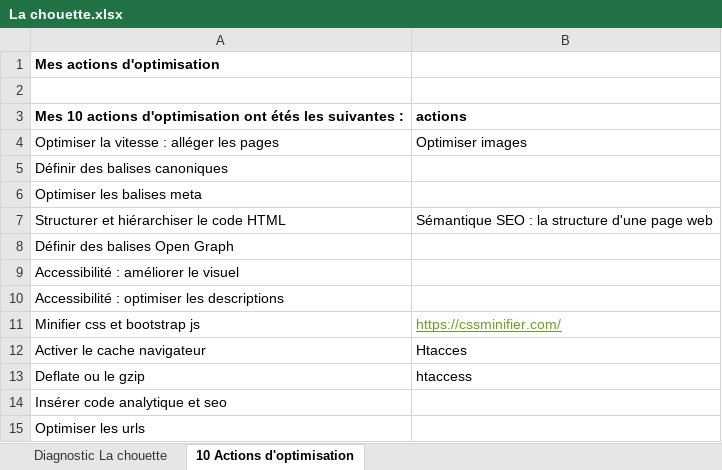
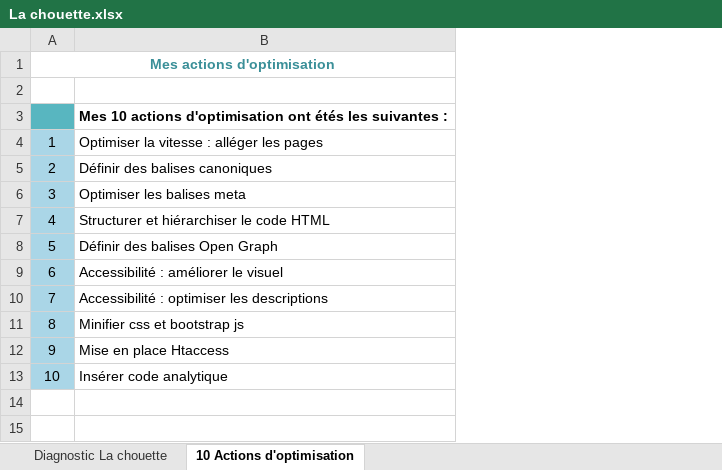
Before and after one commit to Nawak34/Chouette, an Excel workbook: La chouette.xlsx, sheet 10 Actions d'optimisation, drawn as a sheet; values as stored, in another font and other column widths than the file's, no borders; table styles not drawn; removed rows and columns are numbered as before the commit, all else as after; the diff names each change by its address in the sheet, - before the commit and + after, or states it on an @@ line.

```diff
--- a/La chouette.xlsx (sheet 10 Actions d'optimisation)
+++ b/La chouette.xlsx (sheet 10 Actions d'optimisation)
+column A, rows 1-13: Mes actions d'optimisation |  |  | 1 | 2 | 3 | 4 | 5 | 6 | 7 | 8 | 9 | 10
-column B, rows 3-13: actions | Optimiser images |  |  | Sémantique SEO : la structure d'une page web |  |  |  | https://cssminifier.com/ | Htacces | htaccess
-B1: Mes actions d'optimisation
+B1: (empty)
-B12: Activer le cache navigateur
+B12: Mise en place Htaccess
-B13: Deflate ou le gzip
+B13: Insérer code analytique
-row 14: Insérer code analytique et seo
-row 15: Optimiser les urls
```
Also changed, not shown: sheet Diagnostic La chouette, 2 other files.
